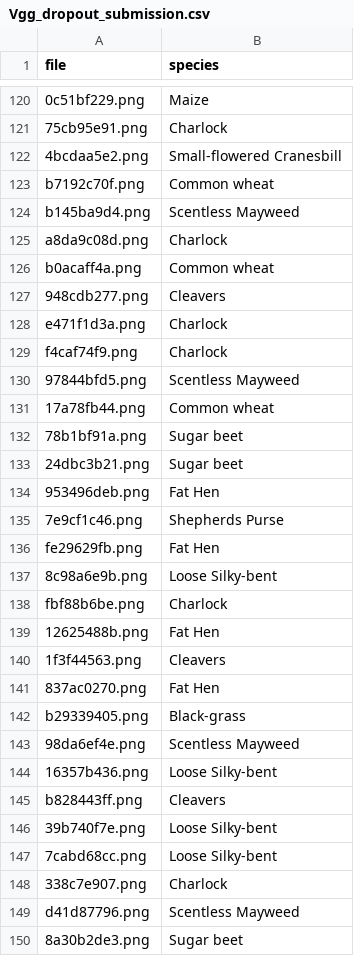
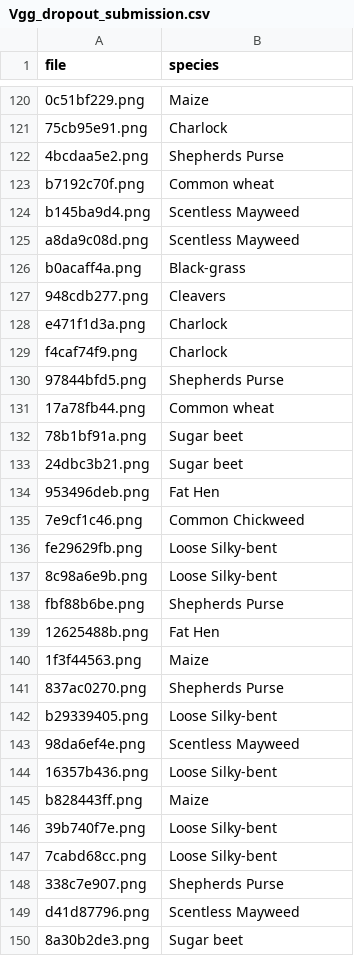
Before and after one commit to BerkinChen/Seedings_Classification, a CSV file: submission/Vgg_dropout_submission.csv, drawn as a sheet; only a part is shown, gaps mark what is left out; the diff covers the shown part only; the diff names each change by its address in the sheet, - before the commit and + after, or states it on an @@ line.

Commit message:
Update Result

```diff
--- a/submission/Vgg_dropout_submission.csv
+++ b/submission/Vgg_dropout_submission.csv
-B122 (species): Small-flowered Cranesbill
+B122 (species): Shepherds Purse
-B125 (species): Charlock
+B125 (species): Scentless Mayweed
-B126 (species): Common wheat
+B126 (species): Black-grass
-B130 (species): Scentless Mayweed
+B130 (species): Shepherds Purse
-B135 (species): Shepherds Purse
+B135 (species): Common Chickweed
-B136 (species): Fat Hen
+B136 (species): Loose Silky-bent
-B138 (species): Charlock
+B138 (species): Shepherds Purse
-B140 (species): Cleavers
+B140 (species): Maize
-B141 (species): Fat Hen
+B141 (species): Shepherds Purse
-B142 (species): Black-grass
+B142 (species): Loose Silky-bent
-B145 (species): Cleavers
+B145 (species): Maize
-B148 (species): Charlock
+B148 (species): Shepherds Purse
```
Also changed, not shown: 142 edited cells elsewhere in this file.
